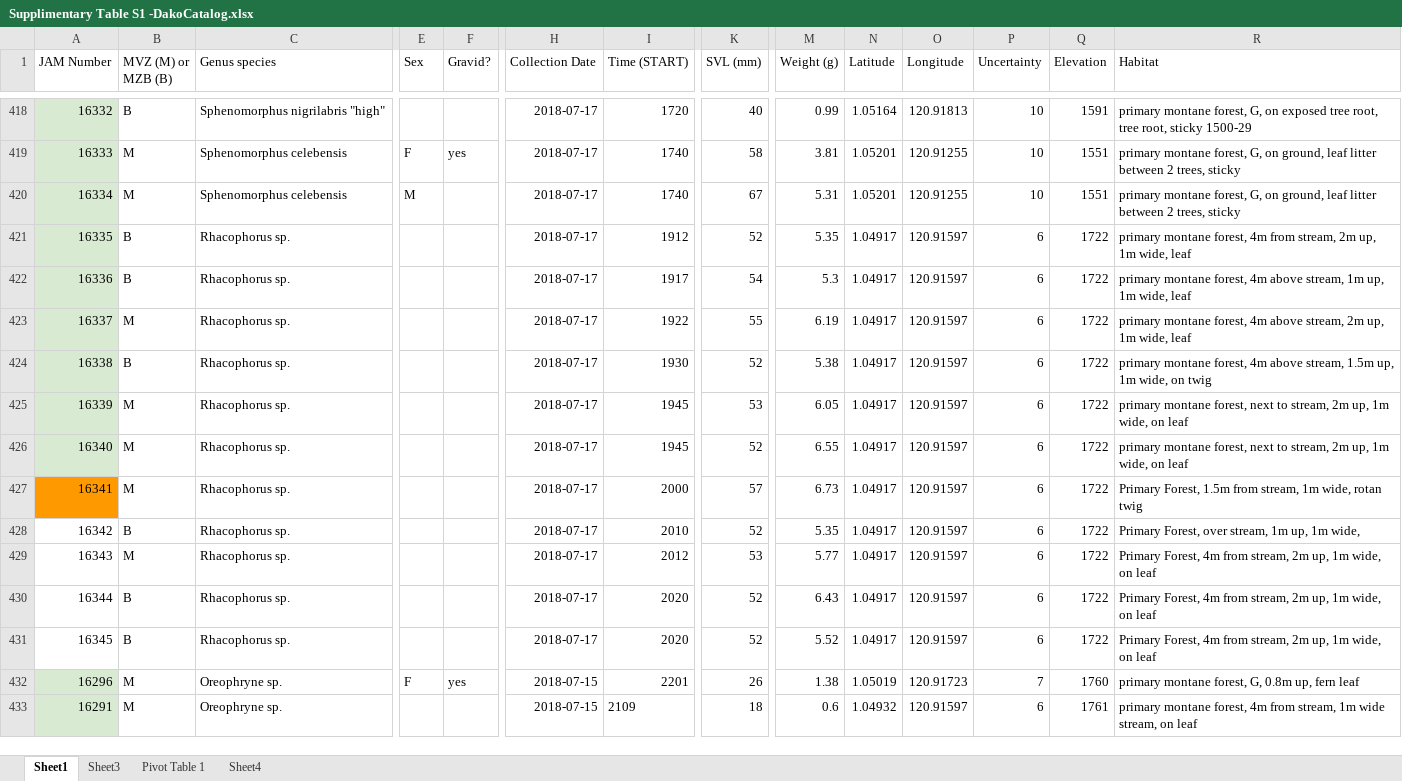
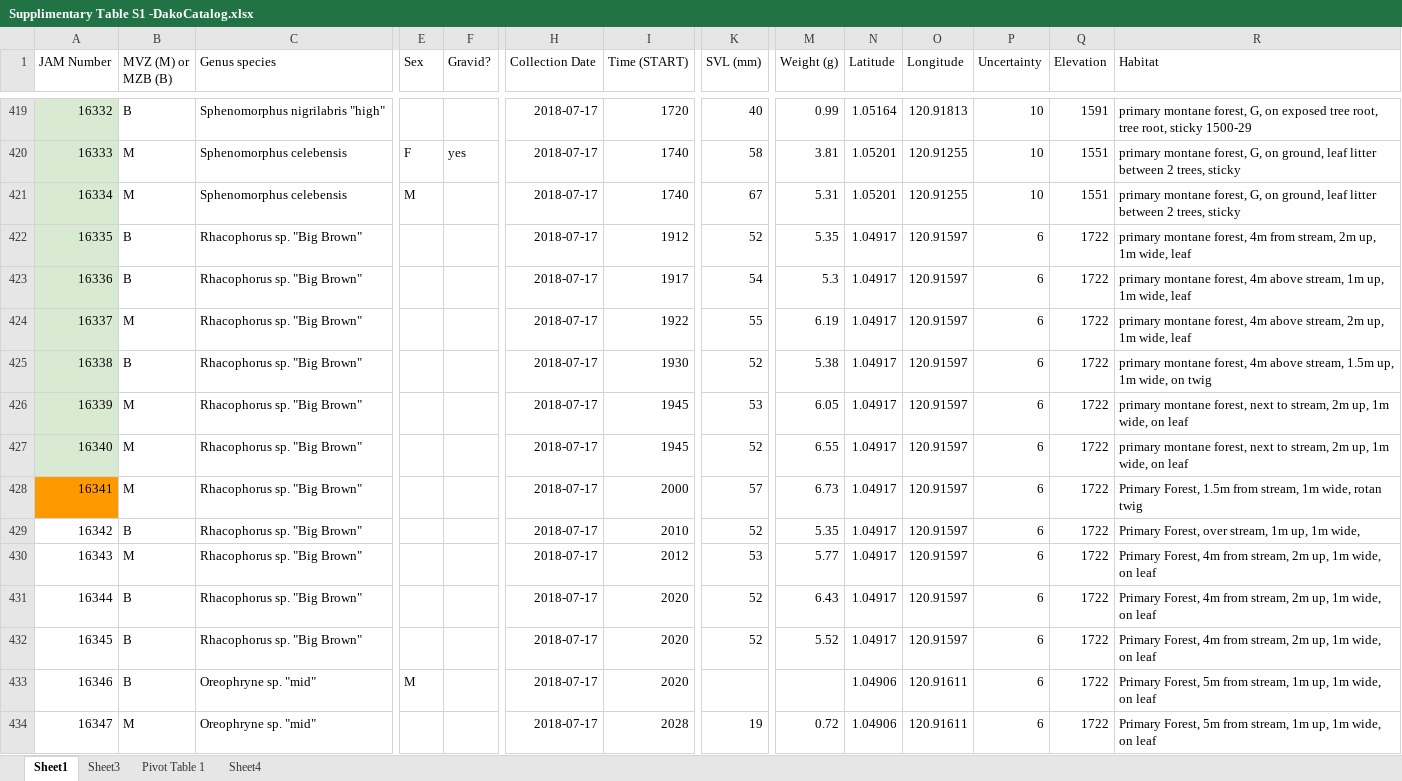
Before and after one commit to dibamus/Gunung_Dako_Checklist, an Excel workbook: Supplimentary Table S1 -DakoCatalog.xlsx, sheet Sheet1, drawn as a sheet; only a part is shown, gaps mark what is left out; values as stored, in another font and other column widths than the file's, no borders; charts and pictures not drawn; removed rows and columns are numbered as before the commit, all else as after; rows hold the shown columns only; the diff covers the shown part only; the diff names each change by its address in the sheet, - before the commit and + after, or states it on an @@ line.

```diff
--- a/Supplimentary Table S1 -DakoCatalog.xlsx (sheet Sheet1)
+++ b/Supplimentary Table S1 -DakoCatalog.xlsx (sheet Sheet1)
-C422:C432 (Genus species): Rhacophorus sp.
+C422:C432 (Genus species): Rhacophorus sp. "Big Brown"
-row 432: 16296 | M | Oreophryne sp. | F | yes | 2018-07-15 | 2201 | 26 | 1.38 | 1.05019 | 120.91723 | 7 | 1760 | primary montane forest, G, 0.8m up, fern leaf
-row 433: 16291 | M | Oreophryne sp. |  |  | 2018-07-15 | 2109 | 18 | 0.6 | 1.04932 | 120.91597 | 6 | 1761 | primary montane forest, 4m from stream, 1m wide stream, on leaf
+row 433: 16346 | B | Oreophryne sp. "mid" | M |  | 2018-07-17 | 2020 |  |  | 1.04906 | 120.91611 | 6 | 1722 | Primary Forest, 5m from stream, 1m up, 1m wide, on leaf
+row 434: 16347 | M | Oreophryne sp. "mid" |  |  | 2018-07-17 | 2028 | 19 | 0.72 | 1.04906 | 120.91611 | 6 | 1722 | Primary Forest, 5m from stream, 1m up, 1m wide, on leaf
```
Also changed, not shown: 34 added rows, 32 removed rows, 92 moved rows, 148 edited cells and cell formats elsewhere in this sheet, 1 other file.
